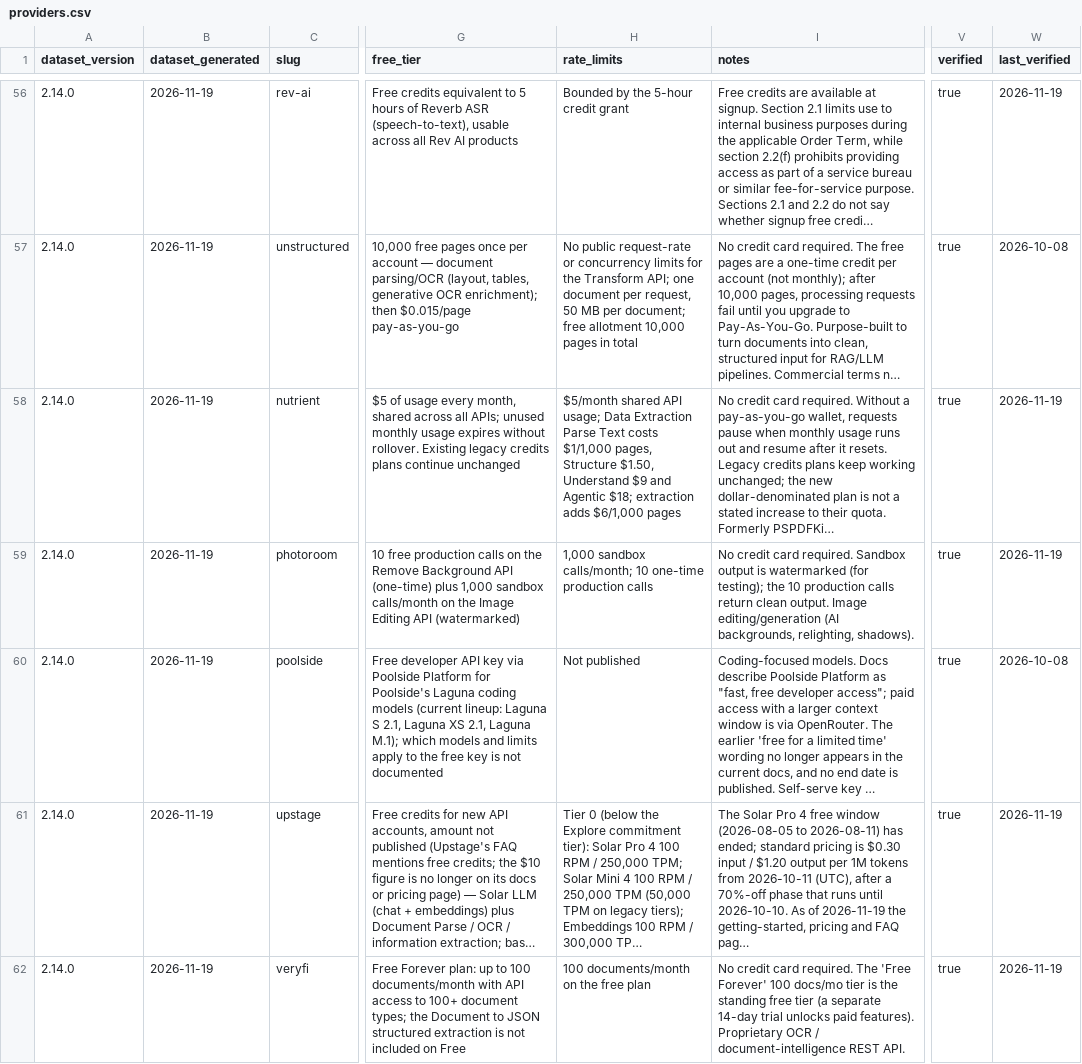
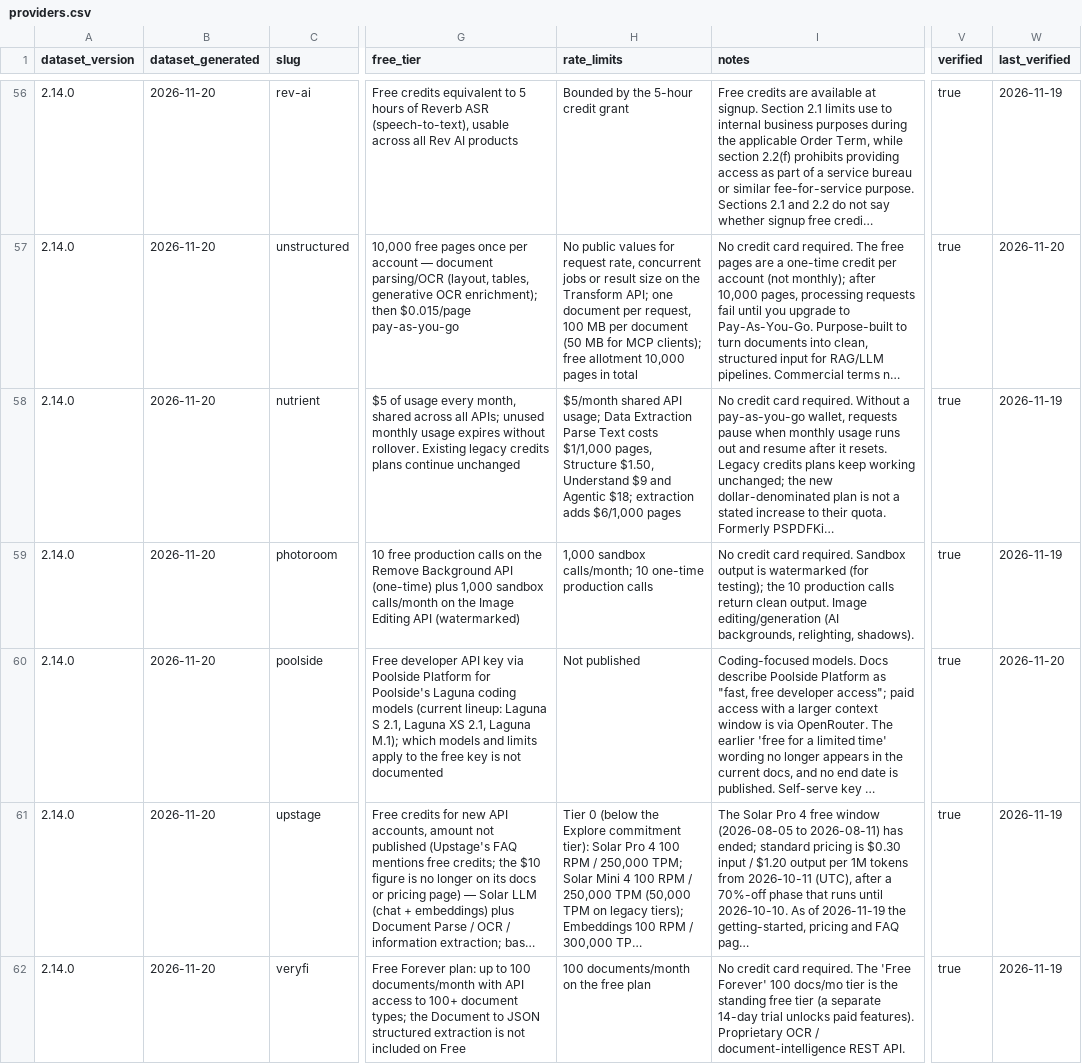
Before and after one commit to pacocartones/free-llm-api-hub, a CSV file: site/providers.csv, drawn as a sheet; only a part is shown, gaps mark what is left out; long unchanged cells end in …; the diff covers the shown part only; the diff names each change by its address in the sheet, - before the commit and + after, or states it on an @@ line.

Commit message:
data: finish the 2026-10-08 cohort re-verification with alternative official sources
Agent-assisted at the owner's request, as described in the update playbook.
Pages the first pass could not settle were re-checked on other official
pages (docs, rate-limit and billing pages, llms.txt indexes).

- last_verified -> 2026-11-20 for 15 entries now fully confirmed: Deepgram,
  ModelScope, Jina AI, Runware, Twelve Labs, Speechmatics, Speechify,
  Alibaba Model Studio, Contextual AI, Unstructured, Poolside, Retell AI,
  W&B Inference, Fish Audio, Unreal Speech.
- Corrections with sources: Twelve Labs free plan and limits (the "600
  minutes" was a per-hour limit), Contextual AI ($50 with a work email),
  Unstructured (100 MB per document), Alibaba (qwen-turbo not in the
  limits table; free/paid equality not stated), Jina (10M per new key),
  Fish Audio (no end date stated), Unreal Speech (monthly not stated),
  Runware, W&B.
- Nebius and Hume become verified: false: no official page stated their
  free offer in two checks.
- best.test.mjs: checks on the real dataset use its own generated date,
  since re-verification moves dates past the fixed test NOW.
- generated -> 2026-11-20.

```diff
--- a/site/providers.csv
+++ b/site/providers.csv
-B56:B62 (dataset_generated): 2026-11-19
+B56:B62 (dataset_generated): 2026-11-20
-H57 (rate_limits): No public request-rate or concurrency limits for the Transform API; one document per request, 50 MB per document; free allotment…
+H57 (rate_limits): No public values for request rate, concurrent jobs or result size on the Transform API; one document per request, 100 MB per document (50 MB for MCP clients); free allotment…
-W57 (last_verified): 2026-10-08
+W57 (last_verified): 2026-11-20
-W60 (last_verified): 2026-10-08
+W60 (last_verified): 2026-11-20
```
Also changed, not shown: 93 edited cells elsewhere in this file, 36 other files.
